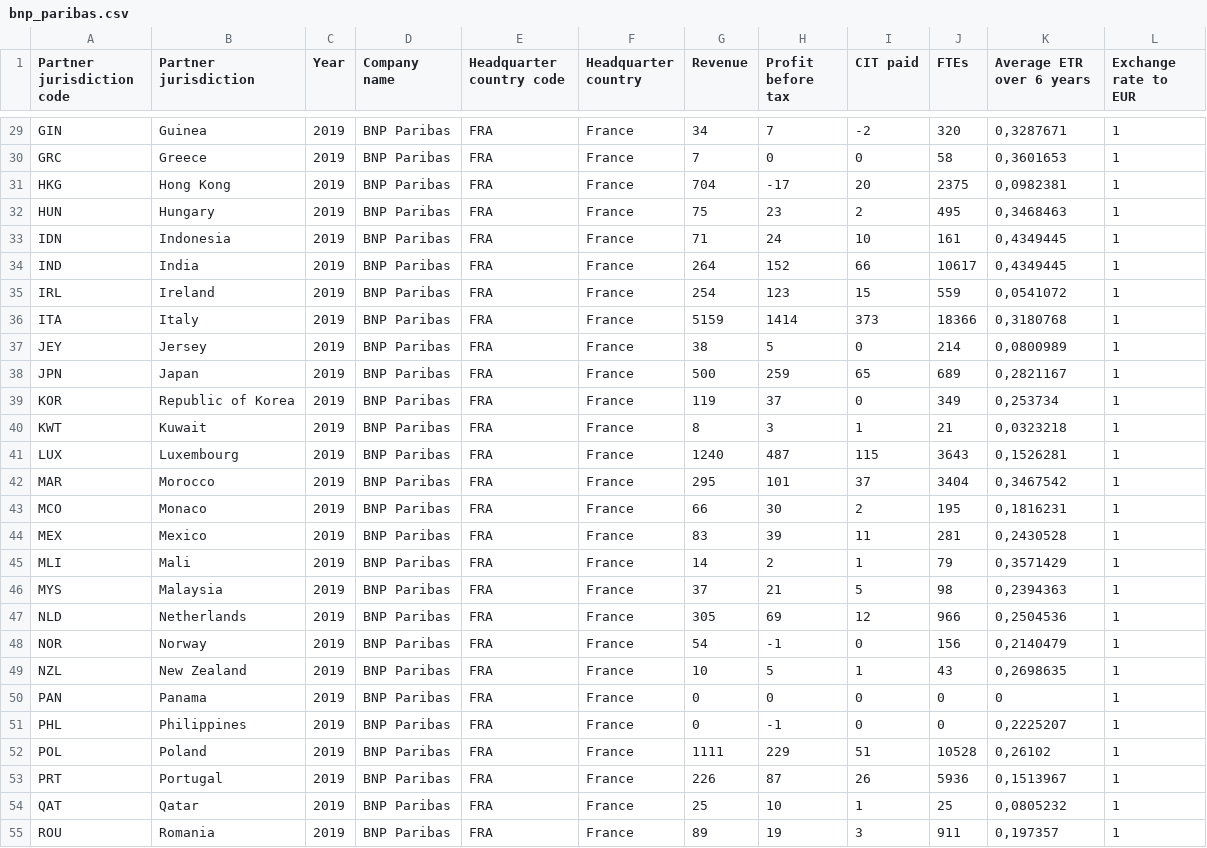
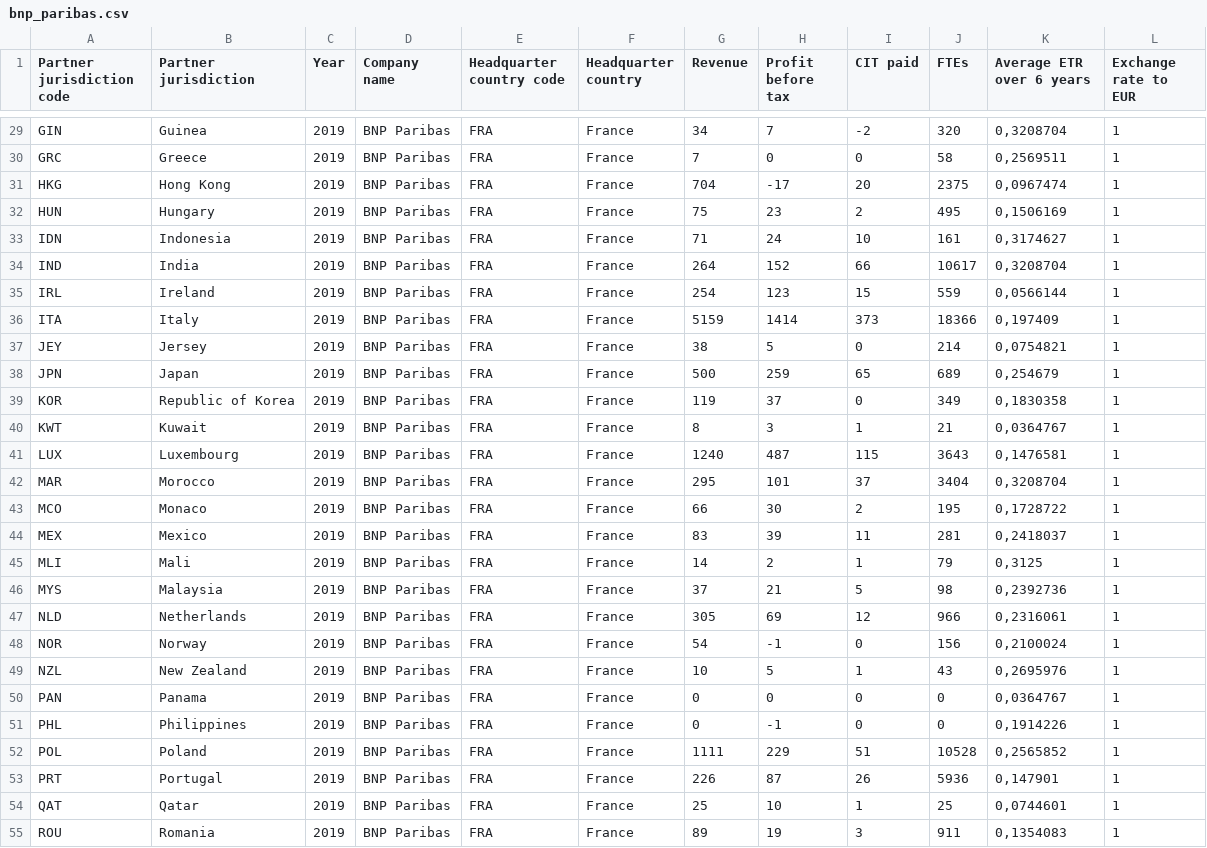
Before and after one commit to eutaxobservatory/tax-deficit-simulator, a CSV file: tax_deficit_simulator/data/firm_level_cbcrs/bnp_paribas.csv, drawn as a sheet; only a part is shown, gaps mark what is left out; the diff covers the shown part only; the diff names each change by its address in the sheet, - before the commit and + after, or states it on an @@ line.

```diff
--- a/tax_deficit_simulator/data/firm_level_cbcrs/bnp_paribas.csv
+++ b/tax_deficit_simulator/data/firm_level_cbcrs/bnp_paribas.csv
-K29 (Average ETR over 6 years): 0,3287671
+K29 (Average ETR over 6 years): 0,3208704
-K30 (Average ETR over 6 years): 0,3601653
+K30 (Average ETR over 6 years): 0,2569511
-K31 (Average ETR over 6 years): 0,0982381
+K31 (Average ETR over 6 years): 0,0967474
-K32 (Average ETR over 6 years): 0,3468463
+K32 (Average ETR over 6 years): 0,1506169
-K33 (Average ETR over 6 years): 0,4349445
+K33 (Average ETR over 6 years): 0,3174627
-K34 (Average ETR over 6 years): 0,4349445
+K34 (Average ETR over 6 years): 0,3208704
-K35 (Average ETR over 6 years): 0,0541072
+K35 (Average ETR over 6 years): 0,0566144
-K36 (Average ETR over 6 years): 0,3180768
+K36 (Average ETR over 6 years): 0,197409
-K37 (Average ETR over 6 years): 0,0800989
+K37 (Average ETR over 6 years): 0,0754821
-K38 (Average ETR over 6 years): 0,2821167
+K38 (Average ETR over 6 years): 0,254679
-K39 (Average ETR over 6 years): 0,253734
+K39 (Average ETR over 6 years): 0,1830358
-K40 (Average ETR over 6 years): 0,0323218
+K40 (Average ETR over 6 years): 0,0364767
-K41 (Average ETR over 6 years): 0,1526281
+K41 (Average ETR over 6 years): 0,1476581
-K42 (Average ETR over 6 years): 0,3467542
+K42 (Average ETR over 6 years): 0,3208704
-K43 (Average ETR over 6 years): 0,1816231
+K43 (Average ETR over 6 years): 0,1728722
-K44 (Average ETR over 6 years): 0,2430528
+K44 (Average ETR over 6 years): 0,2418037
-K45 (Average ETR over 6 years): 0,3571429
+K45 (Average ETR over 6 years): 0,3125
-K46 (Average ETR over 6 years): 0,2394363
+K46 (Average ETR over 6 years): 0,2392736
-K47 (Average ETR over 6 years): 0,2504536
+K47 (Average ETR over 6 years): 0,2316061
-K48 (Average ETR over 6 years): 0,2140479
+K48 (Average ETR over 6 years): 0,2100024
-K49 (Average ETR over 6 years): 0,2698635
+K49 (Average ETR over 6 years): 0,2695976
-K50 (Average ETR over 6 years): 0
+K50 (Average ETR over 6 years): 0,0364767
-K51 (Average ETR over 6 years): 0,2225207
+K51 (Average ETR over 6 years): 0,1914226
-K52 (Average ETR over 6 years): 0,26102
+K52 (Average ETR over 6 years): 0,2565852
-K53 (Average ETR over 6 years): 0,1513967
+K53 (Average ETR over 6 years): 0,147901
-K54 (Average ETR over 6 years): 0,0805232
+K54 (Average ETR over 6 years): 0,0744601
-K55 (Average ETR over 6 years): 0,197357
+K55 (Average ETR over 6 years): 0,1354083
```
Also changed, not shown: 39 edited cells elsewhere in this file, tax_deficit_simulator/data/firm_level_cbcrs/danske_bank.csv, tax_deficit_simulator/data/firm_level_cbcrs/deutsche_bank.csv, 2 other files.
